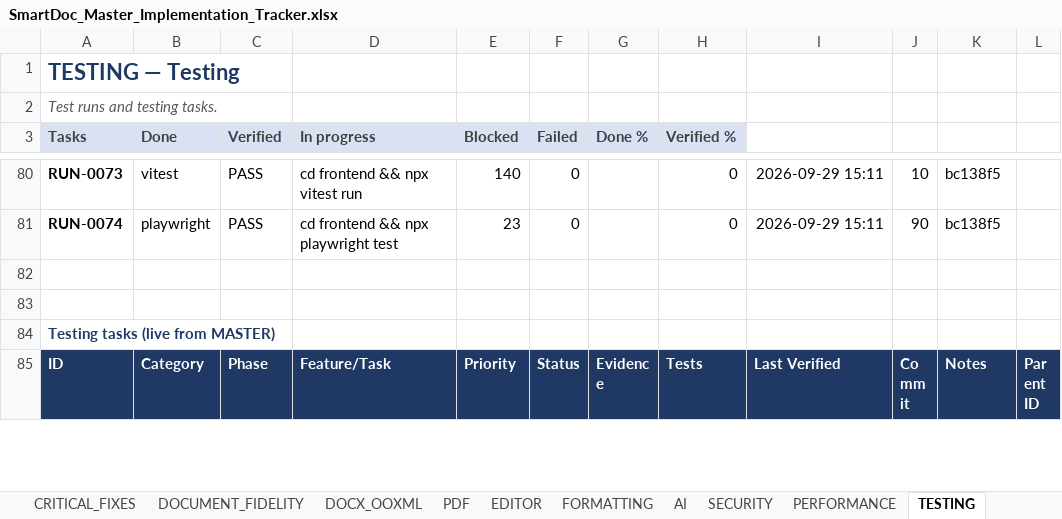
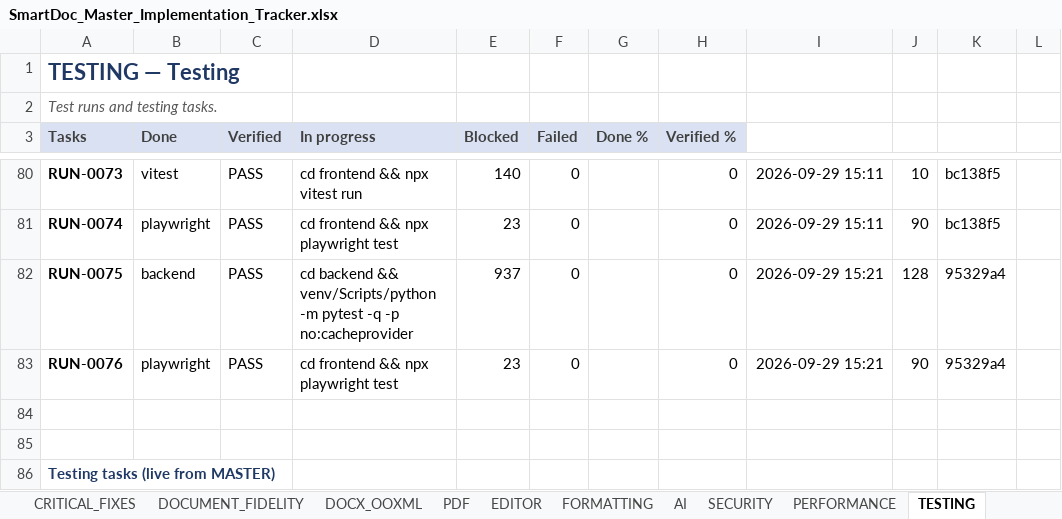
Before and after one commit to Drajeto07/claude, an Excel workbook: SmartDoc_Master_Implementation_Tracker.xlsx, sheet TESTING, drawn as a sheet; only a part is shown, gaps mark what is left out; the shorter side is filled out with more unchanged rows; values as stored, in another font and other column widths than the file's, no borders; conditional formats not drawn; the diff names each change by its address in the sheet, - before the commit and + after, or states it on an @@ line.

```diff
--- a/SmartDoc_Master_Implementation_Tracker.xlsx (sheet TESTING)
+++ b/SmartDoc_Master_Implementation_Tracker.xlsx (sheet TESTING)
+row 82: RUN-0075 | backend | PASS | cd backend && venv/Scripts/python -m pytest -q -p no:cacheprovider | 937 | 0 |  | 0 | 2026-09-29 15:21 | 128 | 95329a4
+row 83: RUN-0076 | playwright | PASS | cd frontend && npx playwright test | 23 | 0 |  | 0 | 2026-09-29 15:21 | 90 | 95329a4
```
Also changed, not shown: sheet DASHBOARD, sheet SESSION_STATE, sheet CHANGE_LOG, sheet DOCX_OOXML, sheet MASTER, sheet CRITICAL_FIXES, formulas that keep their value, 12 other files.
